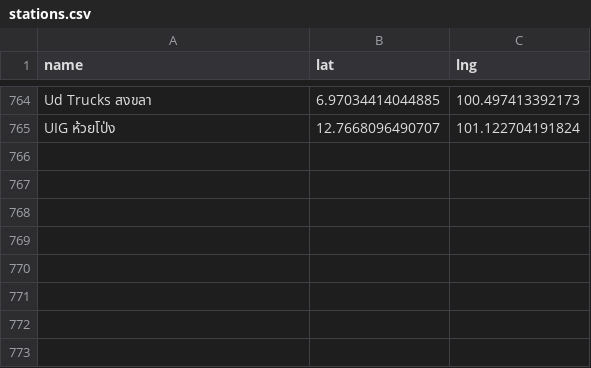
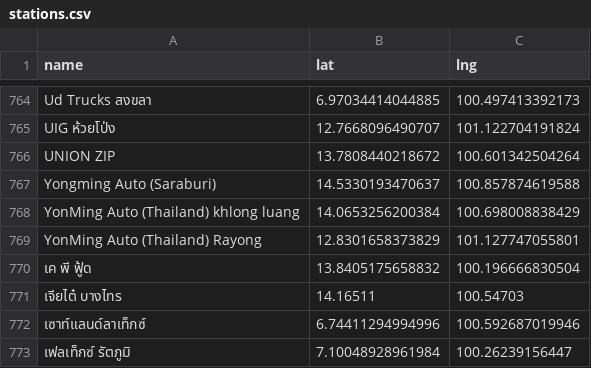
Before and after one commit to manunpa/my-website, a CSV file: data/stations.csv, drawn as a sheet; only a part is shown, gaps mark what is left out.

Commit message:
Update stations.csv

```diff
--- a/data/stations.csv
+++ b/data/stations.csv
@@ -765 +765,9 @@ Ud Trucks สงขลา,6.97034414044885,100.497413392173
 UIG ห้วยโป่ง,12.7668096490707,101.122704191824
+UNION ZIP,13.7808440218672,100.601342504264
+Yongming Auto (Saraburi),14.5330193470637,100.857874619588
+YonMing Auto (Thailand) khlong luang,14.0653256200384,100.698008838429
+YonMing Auto (Thailand) Rayong,12.8301658373829,101.127747055801
+เค พี ฟู้ด,13.8405175658832,100.196666830504
+เจียไต๋ บางไทร,14.16511,100.54703
+เซาท์แลนด์ลาเท็กซ์,6.74411294994996,100.592687019946
+เฟลเท็กซ์ รัตภูมิ,7.10048928961984,100.26239156447
```
